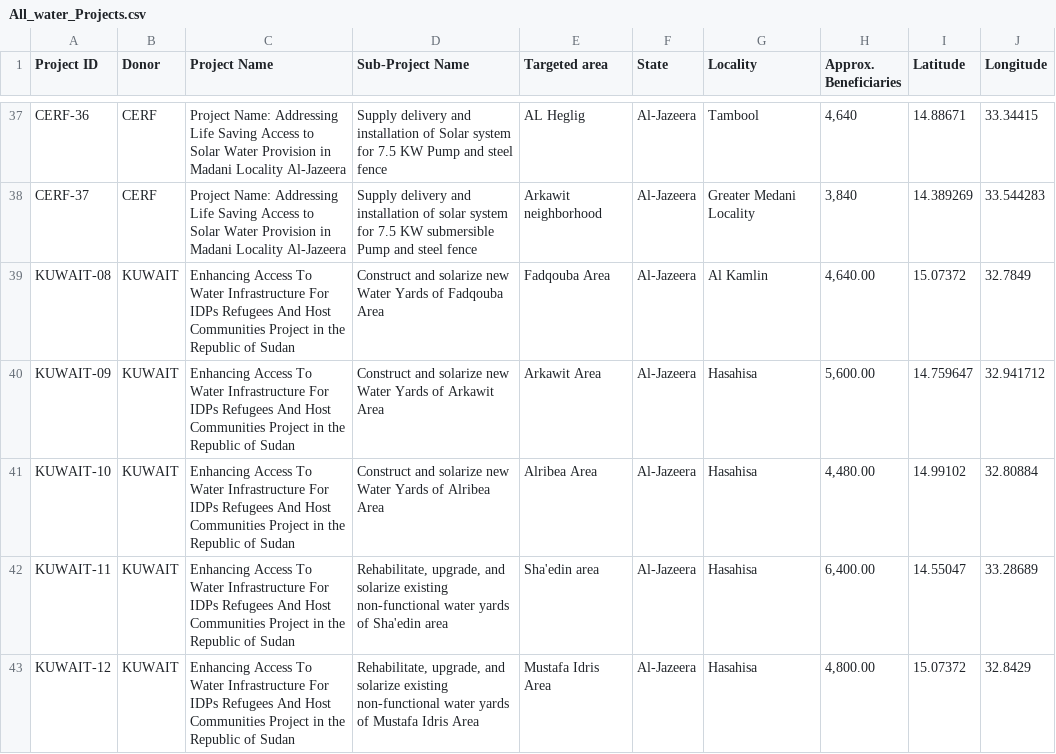
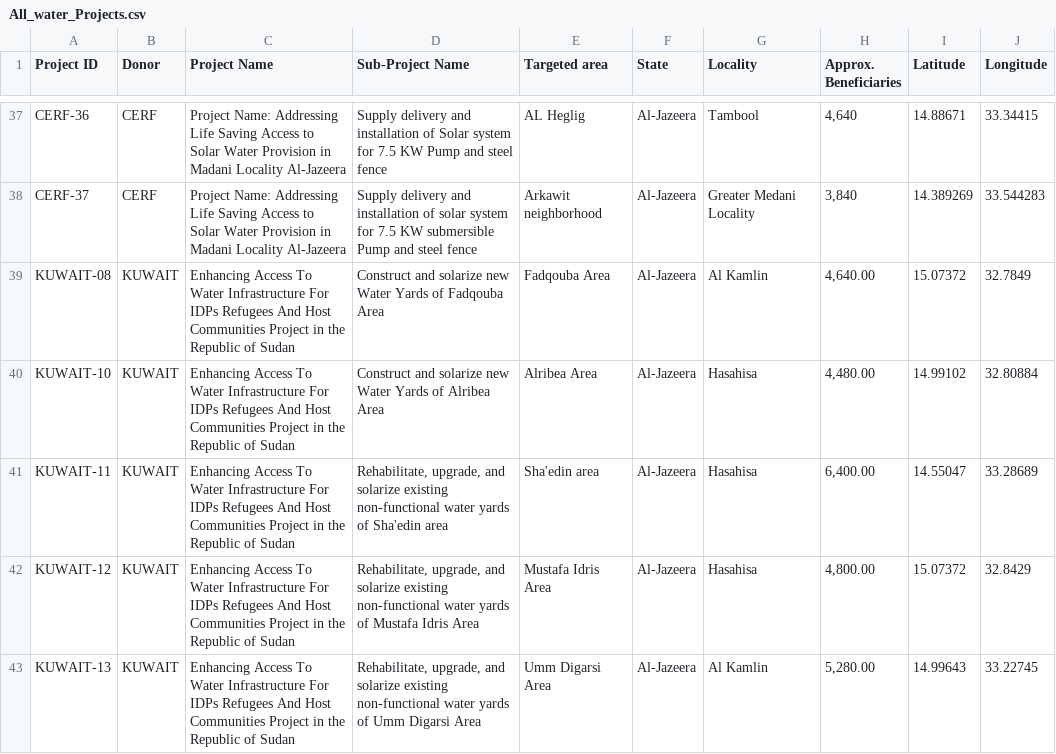
Before and after one commit to Elmahi92/Gezira_Facilities_Dashbaord, a CSV file: Geo Assets/All_water_Projects.csv, drawn as a sheet; only a part is shown, gaps mark what is left out; the shorter side is filled out with more unchanged rows.

Commit message:
Hide misplaced KUWAIT-09 water project

```diff
--- a/Geo Assets/All_water_Projects.csv
+++ b/Geo Assets/All_water_Projects.csv
@@ -39,3 +39,2 @@ CERF-37,CERF,Project Name: Addressing Life Saving Access to Solar Water Provisio
 KUWAIT-08,KUWAIT,Enhancing Access To Water Infrastructure For IDPs Refugees And Host Communities Project in the Republic of Sudan,Construct and solarize  new Water Yards of Fadqouba Area,Fadqouba Area,Al-Jazeera, Al Kamlin,"4,640.00",15.07372,32.7849
-KUWAIT-09,KUWAIT,Enhancing Access To Water Infrastructure For IDPs Refugees And Host Communities Project in the Republic of Sudan,Construct and solarize  new Water Yards of Arkawit Area,Arkawit Area,Al-Jazeera,Hasahisa ,"5,600.00",14.759647,32.941712
 KUWAIT-10,KUWAIT,Enhancing Access To Water Infrastructure For IDPs Refugees And Host Communities Project in the Republic of Sudan,Construct and solarize  new Water Yards of  Alribea Area, Alribea Area,Al-Jazeera,Hasahisa ,"4,480.00",14.99102,32.80884
```
